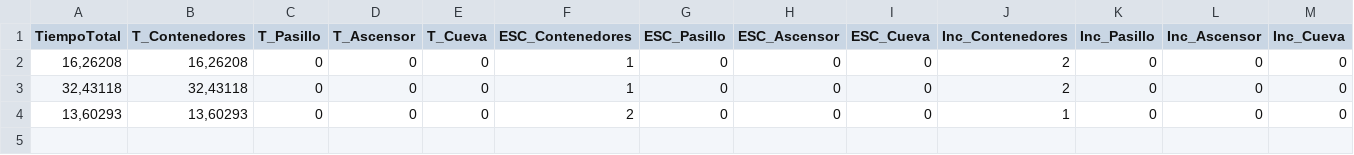
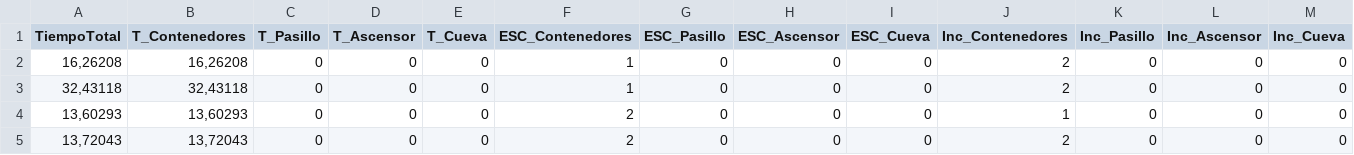
Before and after one commit to Hugo-Fonseca/Aplicacion_Claustrofobia_Semillero, a CSV file: Assets/resultados_simulacion.csv, drawn as a sheet; the diff names each change by its address in the sheet, - before the commit and + after, or states it on an @@ line.

```diff
--- a/Assets/resultados_simulacion.csv
+++ b/Assets/resultados_simulacion.csv
+row 5: 13,72043 | 13,72043 | 0 | 0 | 0 | 2 | 0 | 0 | 0 | 2 | 0 | 0 | 0
```
Also changed, not shown: 12 other files.
